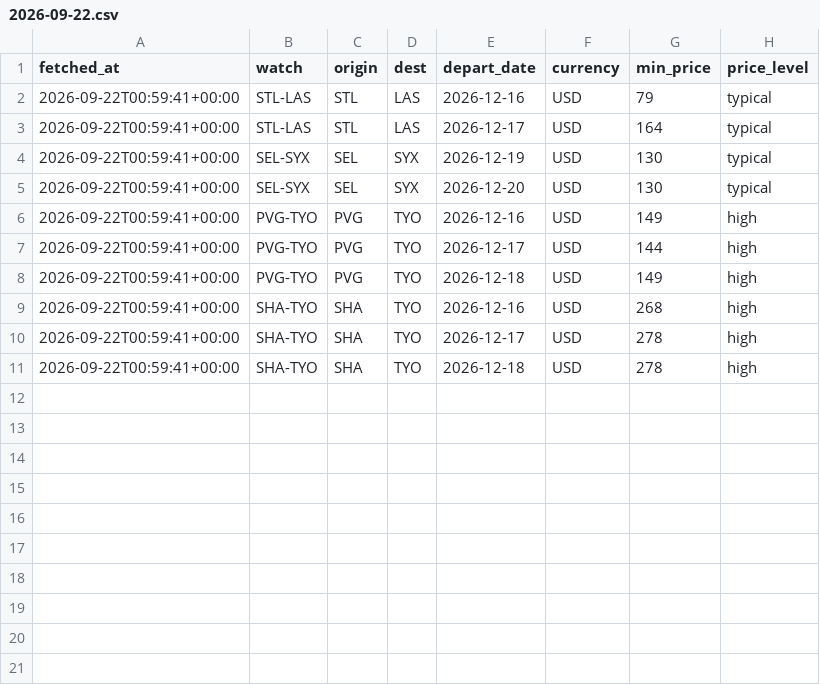
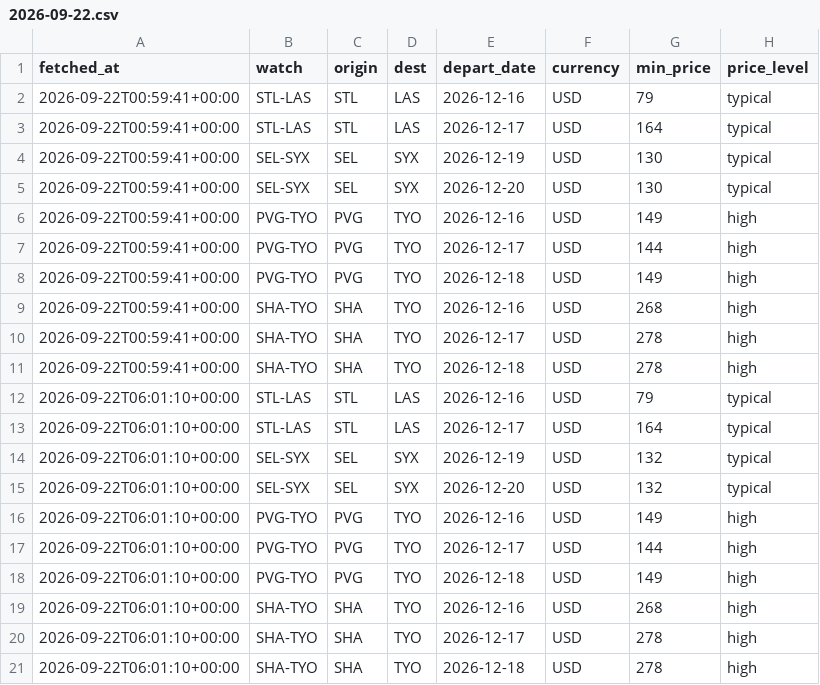
Before and after one commit to yihuang0830/flight-watch, a CSV file: history/2026-09-22.csv, drawn as a sheet; the diff names each change by its address in the sheet, - before the commit and + after, or states it on an @@ line.

```diff
--- a/history/2026-09-22.csv
+++ b/history/2026-09-22.csv
+row 12: 2026-09-22T06:01:10+00:00 | STL-LAS | STL | LAS | 2026-12-16 | USD | 79 | typical
+row 13: 2026-09-22T06:01:10+00:00 | STL-LAS | STL | LAS | 2026-12-17 | USD | 164 | typical
+row 14: 2026-09-22T06:01:10+00:00 | SEL-SYX | SEL | SYX | 2026-12-19 | USD | 132 | typical
+row 15: 2026-09-22T06:01:10+00:00 | SEL-SYX | SEL | SYX | 2026-12-20 | USD | 132 | typical
+row 16: 2026-09-22T06:01:10+00:00 | PVG-TYO | PVG | TYO | 2026-12-16 | USD | 149 | high
+row 17: 2026-09-22T06:01:10+00:00 | PVG-TYO | PVG | TYO | 2026-12-17 | USD | 144 | high
+row 18: 2026-09-22T06:01:10+00:00 | PVG-TYO | PVG | TYO | 2026-12-18 | USD | 149 | high
+row 19: 2026-09-22T06:01:10+00:00 | SHA-TYO | SHA | TYO | 2026-12-16 | USD | 268 | high
+row 20: 2026-09-22T06:01:10+00:00 | SHA-TYO | SHA | TYO | 2026-12-17 | USD | 278 | high
+row 21: 2026-09-22T06:01:10+00:00 | SHA-TYO | SHA | TYO | 2026-12-18 | USD | 278 | high
```
